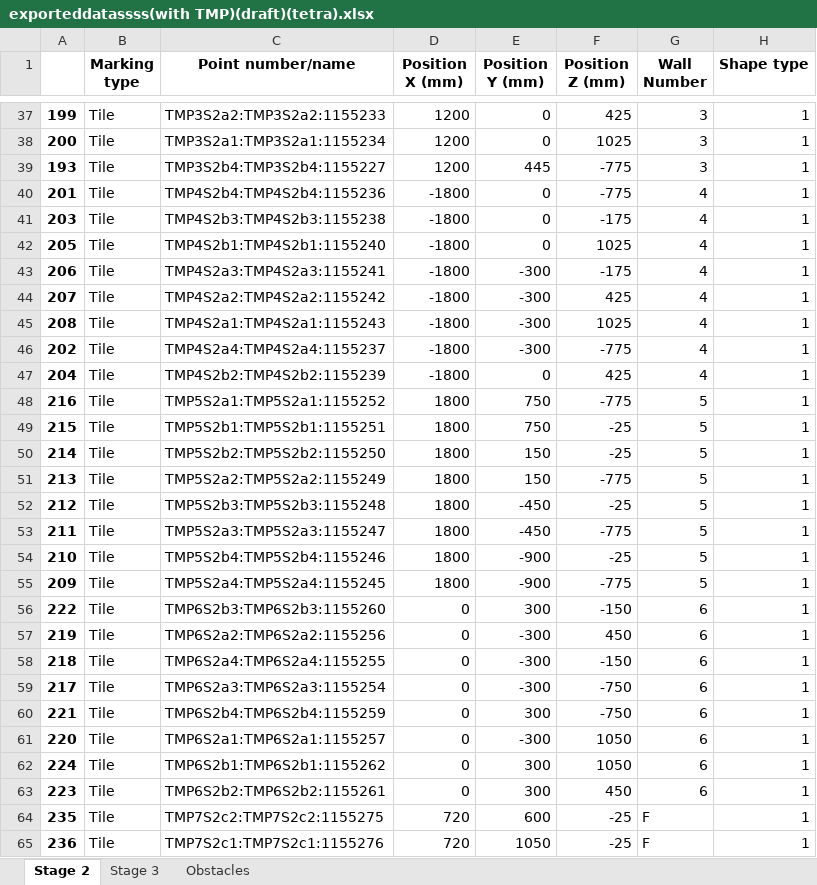
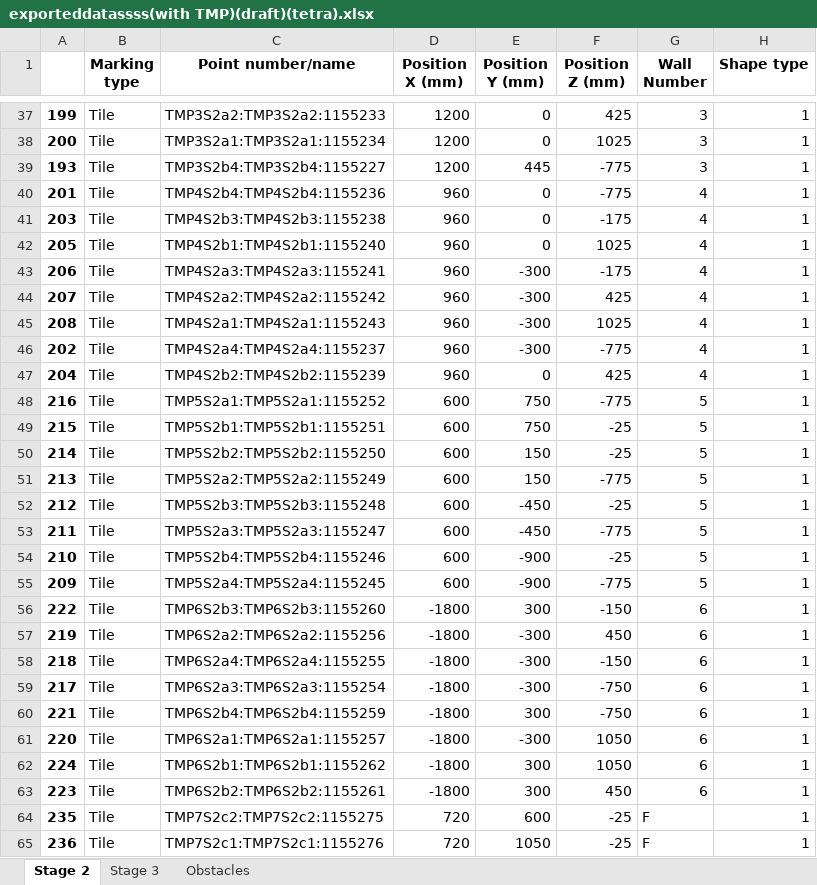
Before and after one commit to mokzhizhuan/GreyForm_UIs, an Excel workbook: Greyform/Python_Application/exporteddatassss(with TMP)(draft)(tetra).xlsx, sheet Stage 2, drawn as a sheet; only a part is shown, gaps mark what is left out; values as stored, in another font and other column widths than the file's, no borders; the diff covers the shown part only; the diff names each change by its address in the sheet, - before the commit and + after, or states it on an @@ line.

```diff
--- a/Greyform/Python_Application/exporteddatassss(with TMP)(draft)(tetra).xlsx (sheet Stage 2)
+++ b/Greyform/Python_Application/exporteddatassss(with TMP)(draft)(tetra).xlsx (sheet Stage 2)
-D40:D47 (Position X (mm)): -1800
+D40:D47 (Position X (mm)): 960
-D48:D55 (Position X (mm)): 1800
+D48:D55 (Position X (mm)): 600
-D56:D63 (Position X (mm)): 0
+D56:D63 (Position X (mm)): -1800
```
Also changed, not shown: 2 removed rows elsewhere in this sheet, sheet Stage 3, sheet Obstacles, 3 other files.
